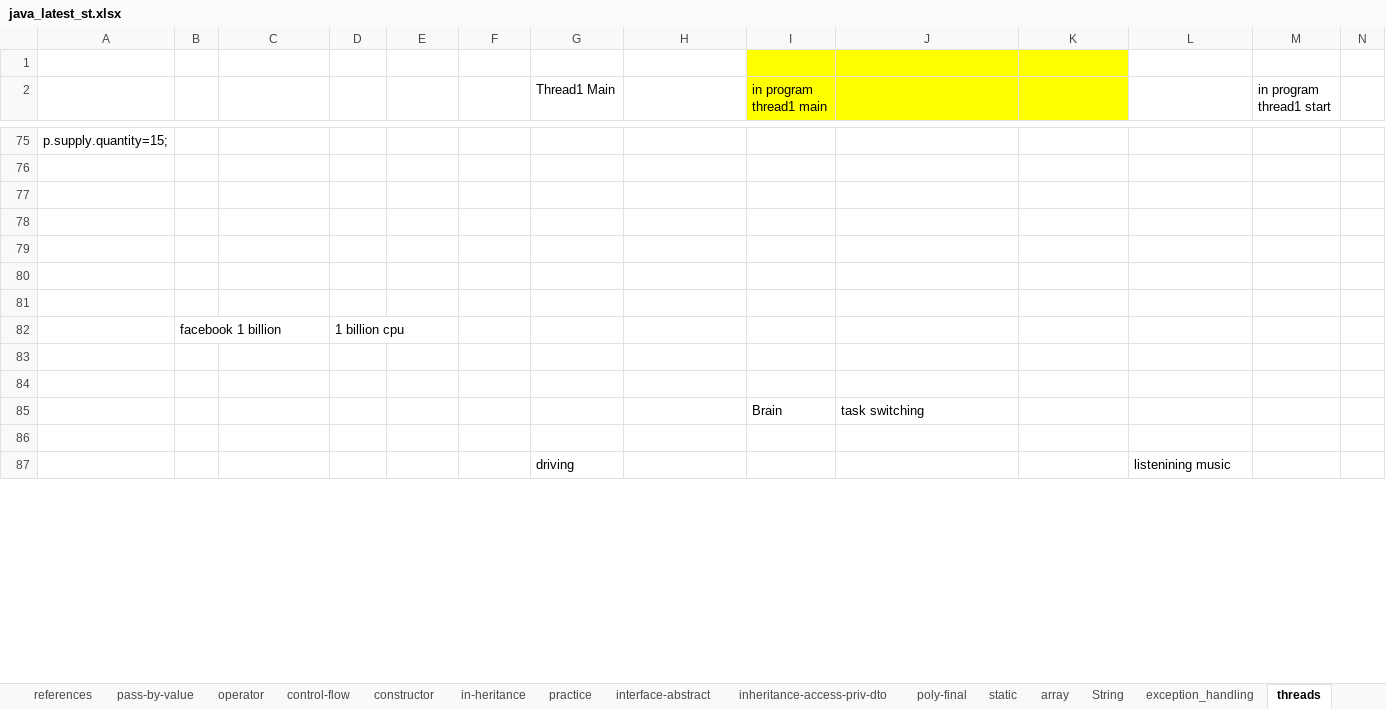
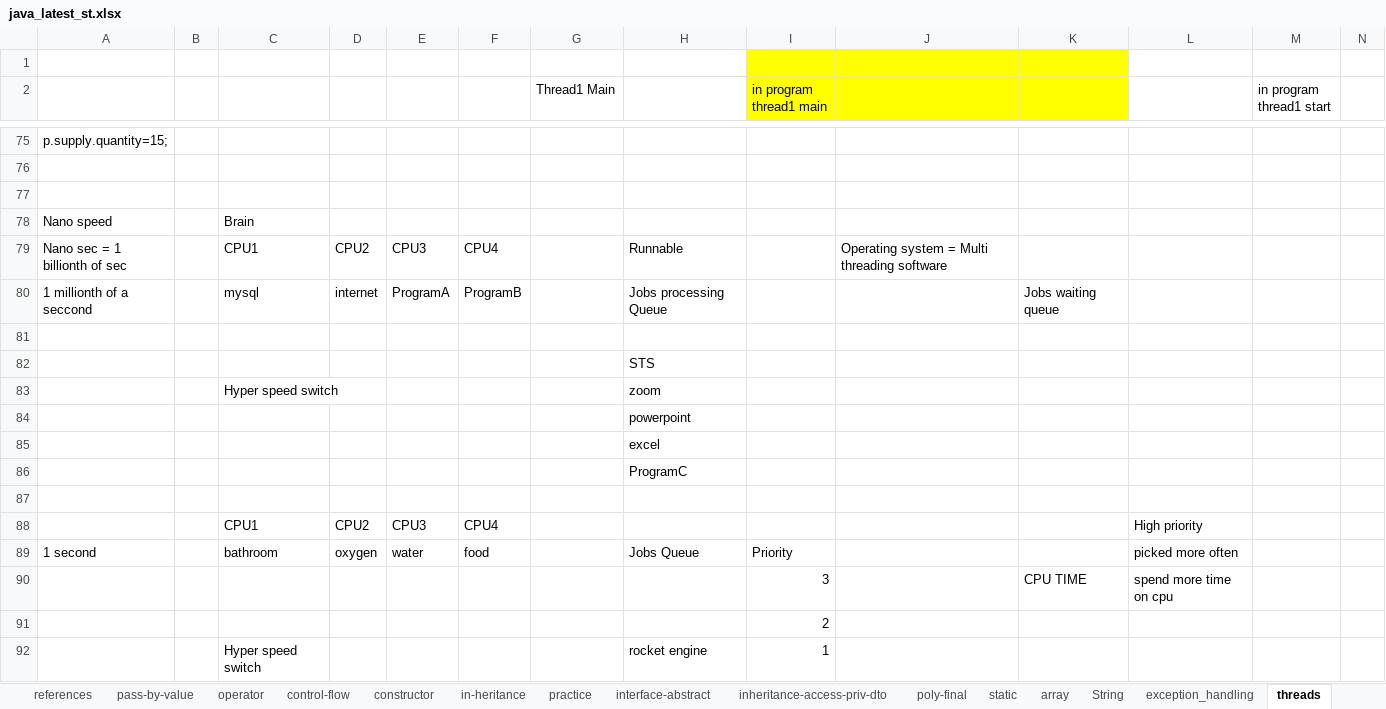
Before and after one commit to thinkcodegravity/dec24java, an Excel workbook: java_latest_st.xlsx, sheet threads, drawn as a sheet; only a part is shown, gaps mark what is left out; values as stored, in another font and other column widths than the file's, no borders; 1 other sheet too large or unreadable and not compared; removed rows and columns are numbered as before the commit, all else as after; rows hold the shown columns only; the diff covers the shown part only; the diff names each change by its address in the sheet, - before the commit and + after, or states it on an @@ line.

Commit message:
collections and threads

```diff
--- a/java_latest_st.xlsx (sheet threads)
+++ b/java_latest_st.xlsx (sheet threads)
+row 78: Nano speed |  | Brain
+row 79: Nano sec = 1 billionth of sec |  | CPU1 | CPU2 | CPU3 | CPU4 |  | Runnable |  | Operating system = Multi threading software
+row 80: 1 millionth of a seccond |  | mysql | internet | ProgramA | ProgramB |  | Jobs processing Queue |  |  | Jobs waiting queue
+row 82:  |  |  |  |  |  |  | STS
+row 83:  |  | Hyper speed switch |  |  |  |  | zoom
+row 84:  |  |  |  |  |  |  | powerpoint
+row 85:  |  |  |  |  |  |  | excel
+row 86:  |  |  |  |  |  |  | ProgramC
-row 88: (empty)
+row 88:  |  | CPU1 | CPU2 | CPU3 | CPU4 |  |  |  |  |  | High priority
-row 89: (empty)
+row 89: 1 second |  | bathroom | oxygen | water | food |  | Jobs Queue | Priority |  |  | picked more often
-row 82:  | facebook 1 billion |  | 1 billion cpu
-row 90: (empty)
+row 90:  |  |  |  |  |  |  |  | 3 |  | CPU TIME | spend more time on cpu
-I91 (in program thread1 main): (empty)
+I91 (in program thread1 main): 2
-row 85:  |  |  |  |  |  |  |  | Brain | task switching
-row 92: (empty)
+row 92:  |  | Hyper speed switch |  |  |  |  | rocket engine | 1
-row 87:  |  |  |  |  |  | driving |  |  |  |  | listenining music
```
Also changed, not shown: 22 added rows, 27 removed rows, 41 edited cells and cell formats elsewhere in this sheet, sheet col-unique, sheet collection, sheet collection2, other sheet tabs, 13 other files.
